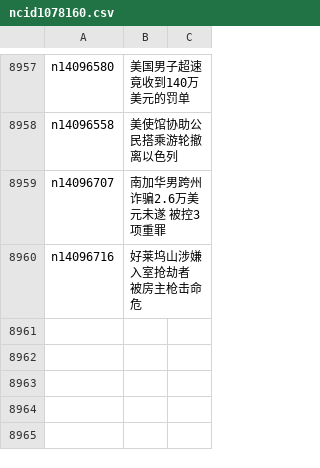
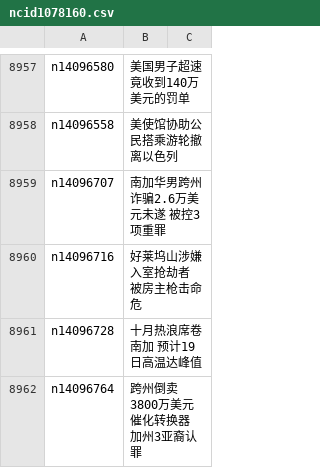
Before and after one commit to epic-marker/epoch-news, a CSV file: indexes/ncid1078160.csv, drawn as a sheet; only a part is shown, gaps mark what is left out; the diff names each change by its address in the sheet, - before the commit and + after, or states it on an @@ line.

```diff
--- a/indexes/ncid1078160.csv
+++ b/indexes/ncid1078160.csv
+row 8961: n14096728 | 十月热浪席卷南加 预计19日高温达峰值
+row 8962: n14096764 | 跨州倒卖3800万美元催化转换器 加州3亚裔认罪
```
Also changed, not shown: indexes/ncid1078159.csv, indexes/ncid1349362.csv, 39 other files.
